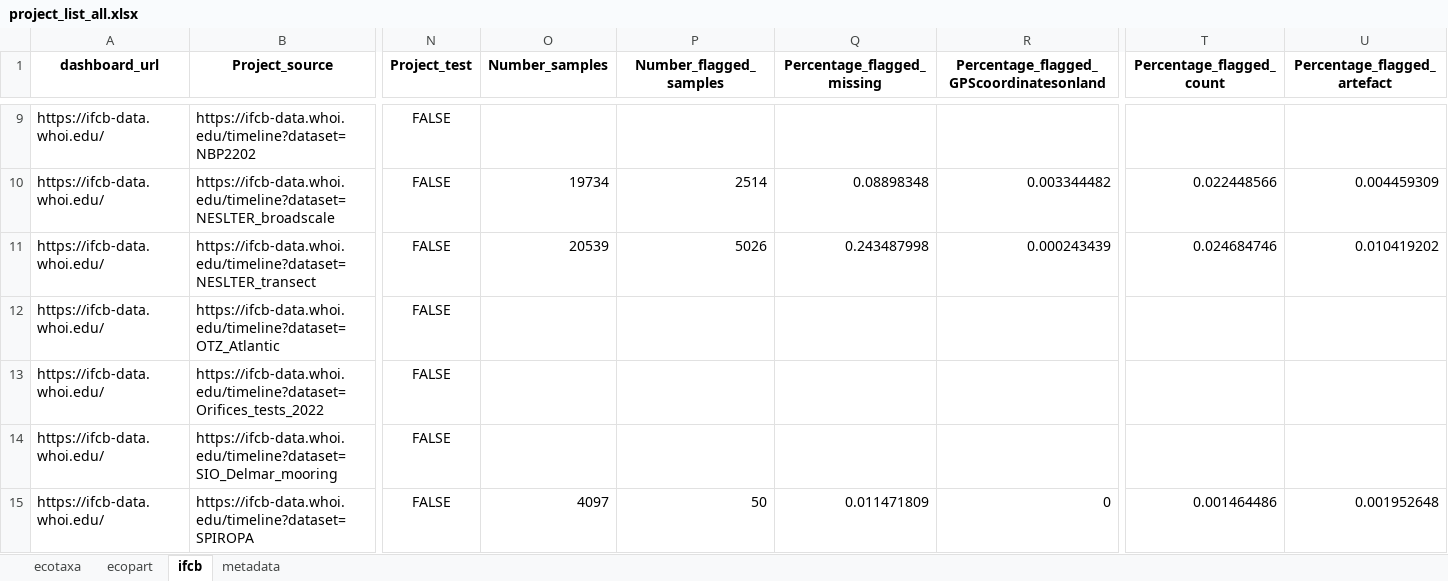
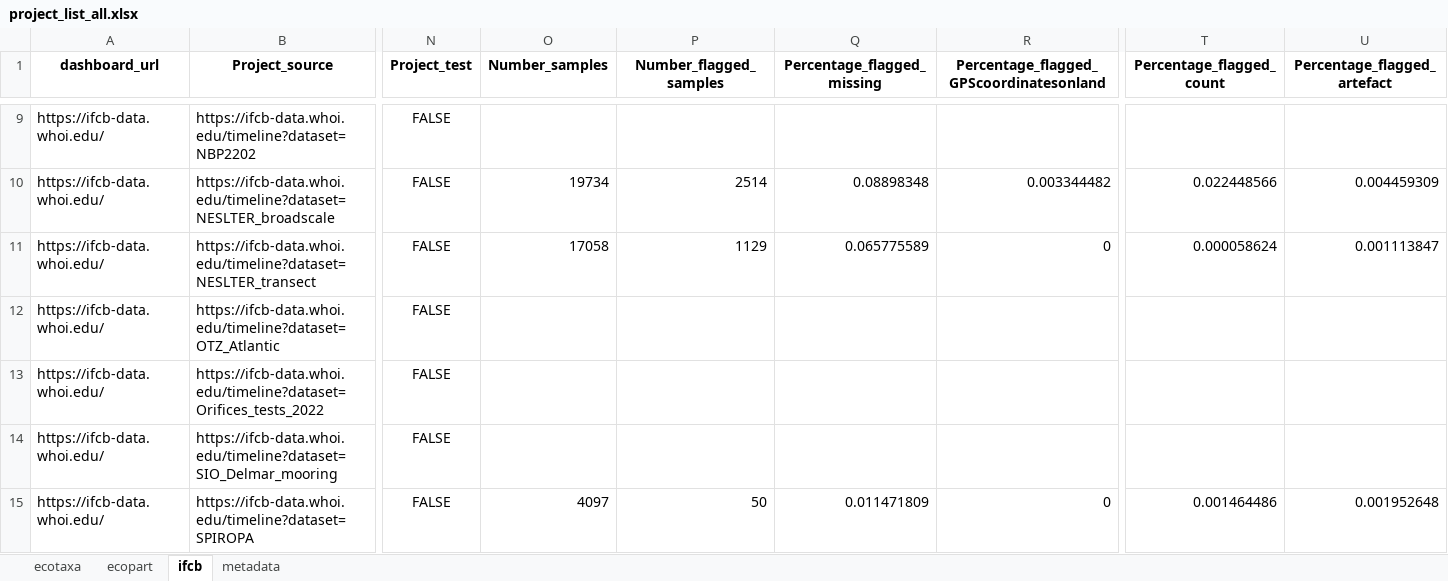
Before and after one commit to jessluo/PSSdb, an Excel workbook: raw/project_list_all.xlsx, sheet ifcb, drawn as a sheet; only a part is shown, gaps mark what is left out; values as stored, in another font and other column widths than the file's, no borders; the diff names each change by its address in the sheet, - before the commit and + after, or states it on an @@ line.

```diff
--- a/raw/project_list_all.xlsx (sheet ifcb)
+++ b/raw/project_list_all.xlsx (sheet ifcb)
-O11 (Number_samples): 20539
+O11 (Number_samples): 17058
-P11 (Number_flagged_samples): 5026
+P11 (Number_flagged_samples): 1129
-Q11 (Percentage_flagged_missing): 0.243487998
+Q11 (Percentage_flagged_missing): 0.065775589
-R11: 0.000243439
+R11: 0
-T11 (Percentage_flagged_count): 0.024684746
+T11 (Percentage_flagged_count): 0.000058624
-U11 (Percentage_flagged_artefact): 0.010419202
+U11 (Percentage_flagged_artefact): 0.001113847
```
Also changed, not shown: 3 other files.
